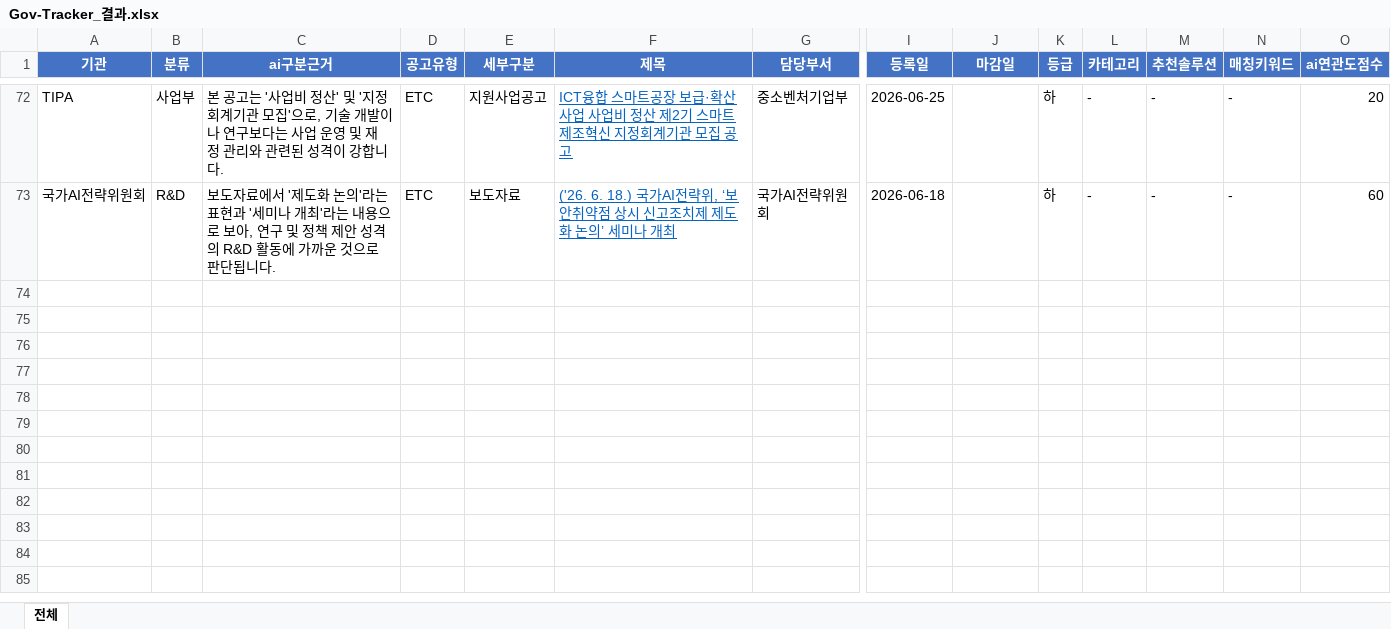
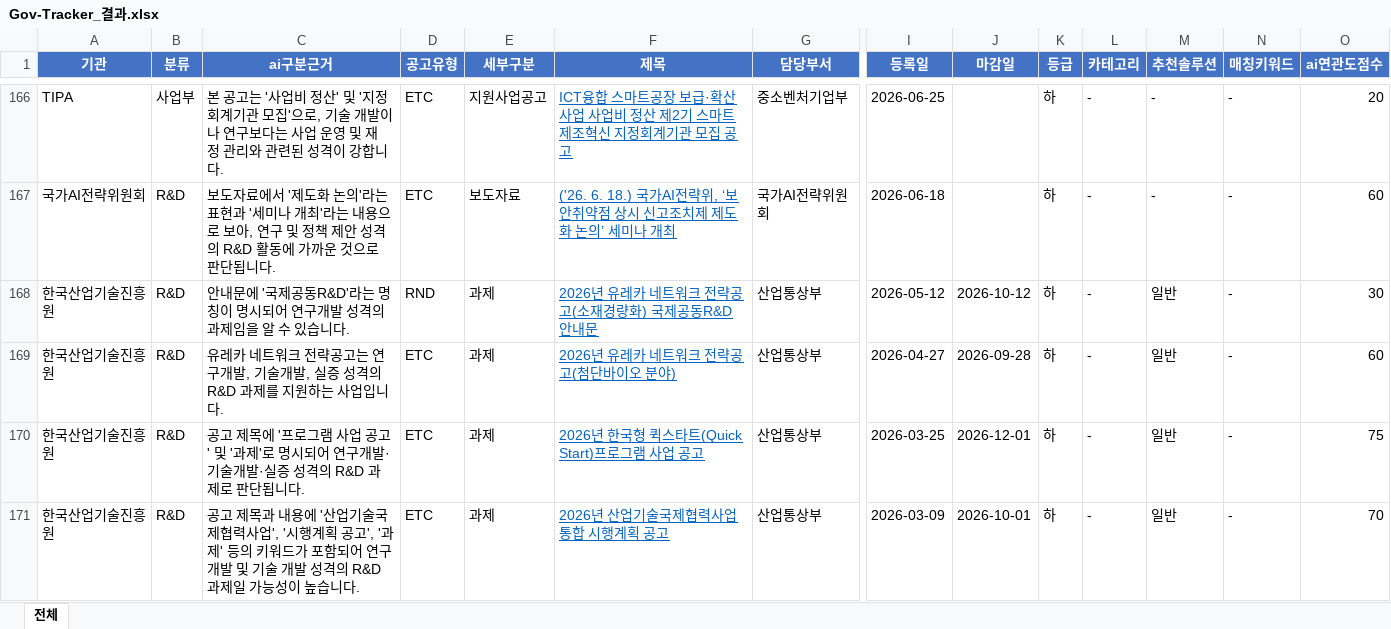
Before and after one commit to zayden-svg/Government-AX-project, an Excel workbook: Gov-Tracker_결과.xlsx, sheet 전체, drawn as a sheet; only a part is shown, gaps mark what is left out; values as stored, in another font and other column widths than the file's, no borders; rows hold the shown columns only; the diff covers the shown part only; the diff names each change by its address in the sheet, - before the commit and + after, or states it on an @@ line.

```diff
--- a/Gov-Tracker_결과.xlsx (sheet 전체)
+++ b/Gov-Tracker_결과.xlsx (sheet 전체)
+row 168: 한국산업기술진흥원 | R&D | 안내문에 '국제공동R&D'라는 명칭이 명시되어 연구개발 성격의 과제임을 알 수 있습니다. | RND | 과제 | 2026년 유레카 네트워크 전략공고(소재경량화) 국제공동R&D 안내문 | 산업통상부 | 2026-05-12 | 2026-10-12 | 하 | - | 일반 | - | 30
+row 169: 한국산업기술진흥원 | R&D | 유레카 네트워크 전략공고는 연구개발, 기술개발, 실증 성격의 R&D 과제를 지원하는 사업입니다. | ETC | 과제 | 2026년 유레카 네트워크 전략공고(첨단바이오 분야) | 산업통상부 | 2026-04-27 | 2026-09-28 | 하 | - | 일반 | - | 60
+row 170: 한국산업기술진흥원 | R&D | 공고 제목에 '프로그램 사업 공고' 및 '과제'로 명시되어 연구개발·기술개발·실증 성격의 R&D 과제로 판단됩니다. | ETC | 과제 | 2026년 한국형 퀵스타트(Quick Start)프로그램 사업 공고 | 산업통상부 | 2026-03-25 | 2026-12-01 | 하 | - | 일반 | - | 75
+row 171: 한국산업기술진흥원 | R&D | 공고 제목과 내용에 '산업기술국제협력사업', '시행계획 공고', '과제' 등의 키워드가 포함되어 연구개발 및 기술 개발 성격의 R&D 과제일 가능성이 높습니다. | ETC | 과제 | 2026년 산업기술국제협력사업 통합 시행계획 공고 | 산업통상부 | 2026-03-09 | 2026-10-01 | 하 | - | 일반 | - | 70
```
Also changed, not shown: 107 added rows, 13 removed rows, 8 moved rows and 79 edited cells elsewhere in this sheet, 14 other files.
